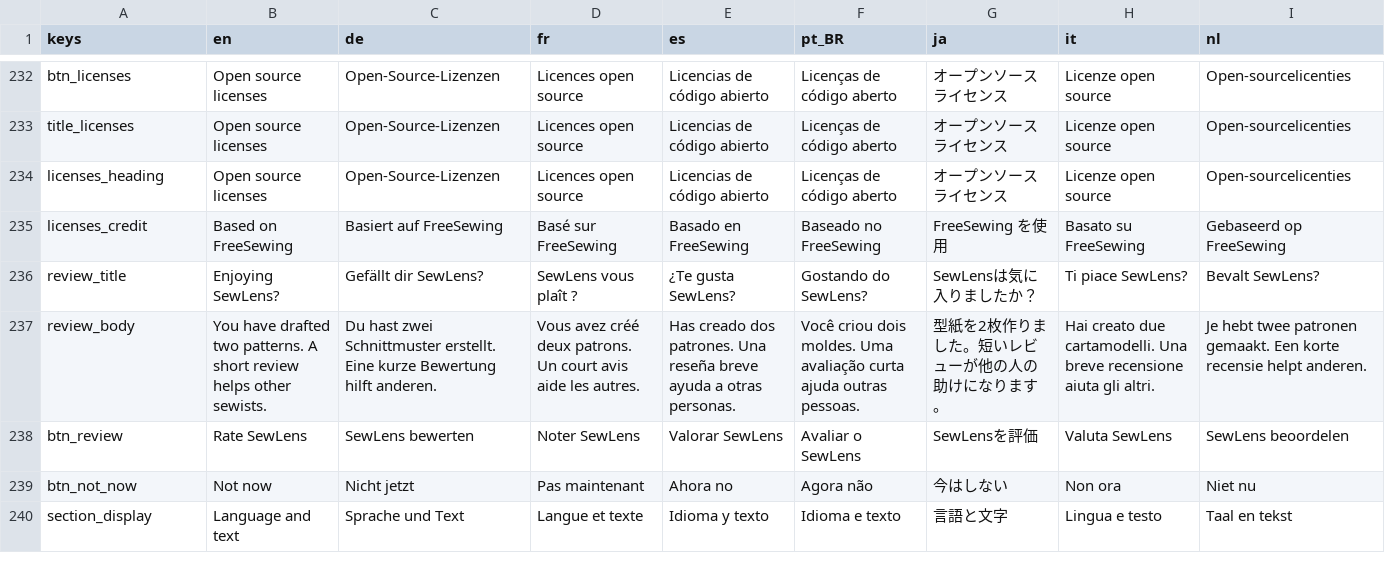
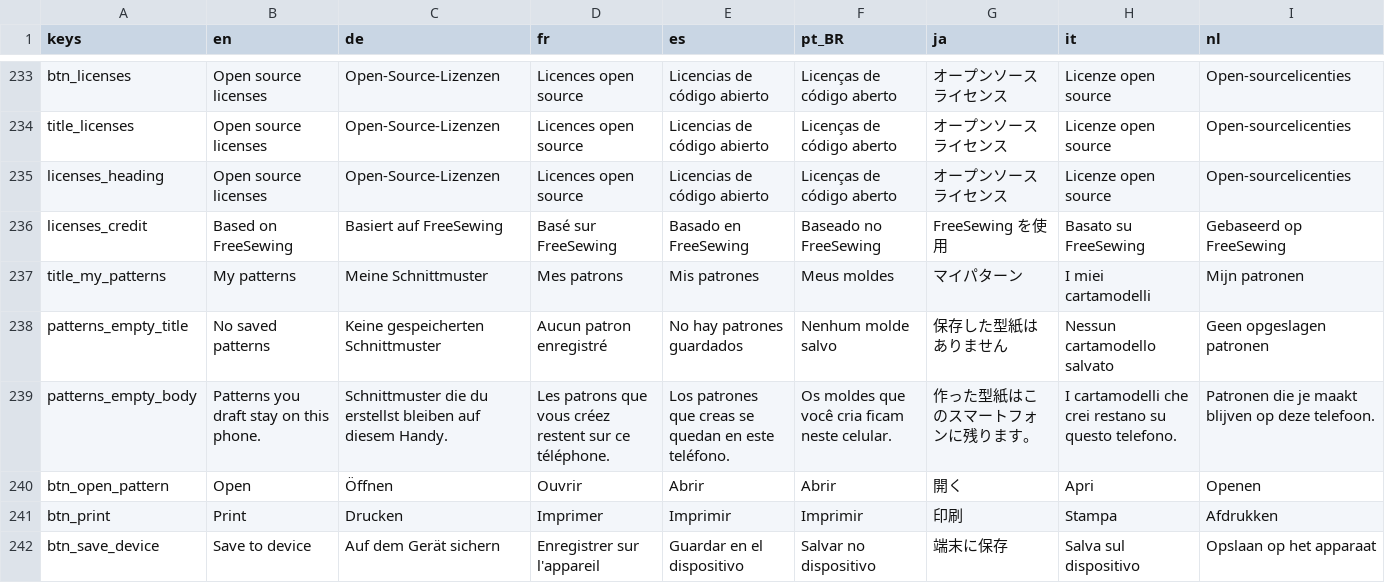
Before and after one commit to OrehRuoy/SewLens, a CSV file: i18n/strings.csv, drawn as a sheet; only a part is shown, gaps mark what is left out; the shorter side is filled out with more unchanged rows; the diff covers the shown part only.

```diff
--- a/i18n/strings.csv
+++ b/i18n/strings.csv
@@ -235,5 +236,7 @@ licenses_heading,Open source licenses,Open-Source-Lizenzen,Licences open source,
 licenses_credit,Based on FreeSewing,Basiert auf FreeSewing,Basé sur FreeSewing,Basado en FreeSewing,Baseado no FreeSewing,FreeSewing を使用,Basato su FreeSewing,Gebaseerd op FreeSewing
-review_title,Enjoying SewLens?,Gefällt dir SewLens?,SewLens vous plaît ?,¿Te gusta SewLens?,Gostando do SewLens?,SewLensは気に入りましたか？,Ti piace SewLens?,Bevalt SewLens?
-review_body,You have drafted two patterns. A short review helps other sewists.,Du hast zwei Schnittmuster erstellt. Eine kurze Bewertung hilft anderen.,Vous avez créé deux patrons. Un court avis aide les autres.,Has creado dos patrones. Una reseña breve ayuda a otras personas.,Você criou dois moldes. Uma avaliação curta ajuda outras pessoas.,型紙を2枚作りました。短いレビューが他の人の助けになります。,Hai creato due cartamodelli. Una breve recensione aiuta gli altri.,Je hebt twee patronen gemaakt. Een korte recensie helpt anderen.
-btn_review,Rate SewLens,SewLens bewerten,Noter SewLens,Valorar SewLens,Avaliar o SewLens,SewLensを評価,Valuta SewLens,SewLens beoordelen
-btn_not_now,Not now,Nicht jetzt,Pas maintenant,Ahora no,Agora não,今はしない,Non ora,Niet nu
+title_my_patterns,My patterns,Meine Schnittmuster,Mes patrons,Mis patrones,Meus moldes,マイパターン,I miei cartamodelli,Mijn patronen
+patterns_empty_title,No saved patterns,Keine gespeicherten Schnittmuster,Aucun patron enregistré,No hay patrones guardados,Nenhum molde salvo,保存した型紙はありません,Nessun cartamodello salvato,Geen opgeslagen patronen
+patterns_empty_body,Patterns you draft stay on this phone.,Schnittmuster die du erstellst bleiben auf diesem Handy.,Les patrons que vous créez restent sur ce téléphone.,Los patrones que creas se quedan en este teléfono.,Os moldes que você cria ficam neste celular.,作った型紙はこのスマートフォンに残ります。,I cartamodelli che crei restano su questo telefono.,Patronen die je maakt blijven op deze telefoon.
+btn_open_pattern,Open,Öffnen,Ouvrir,Abrir,Abrir,開く,Apri,Openen
+btn_print,Print,Drucken,Imprimer,Imprimir,Imprimir,印刷,Stampa,Afdrukken
+btn_save_device,Save to device,Auf dem Gerät sichern,Enregistrer sur l'appareil,Guardar en el dispositivo,Salvar no dispositivo,端末に保存,Salva sul dispositivo,Opslaan op het apparaat
```
Also changed, not shown: 11 added rows elsewhere in this file, 35 other files.
